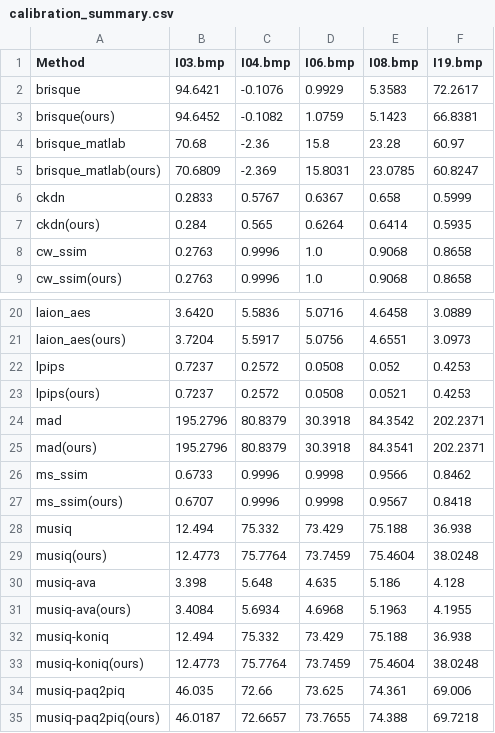
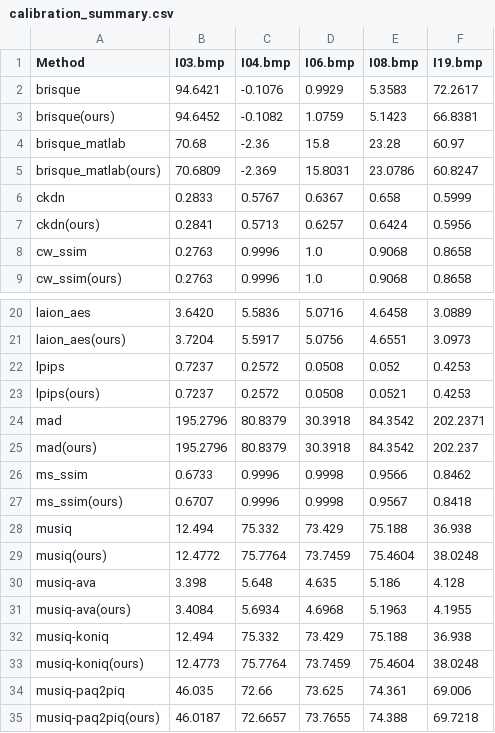
Before and after one commit to chaofengc/IQA-PyTorch, a CSV file: ResultsCalibra/calibration_summary.csv, drawn as a sheet; only a part is shown, gaps mark what is left out.

```diff
--- a/ResultsCalibra/calibration_summary.csv
+++ b/ResultsCalibra/calibration_summary.csv
@@ -4,5 +4,5 @@ brisque(ours),94.6452,-0.1082,1.0759,5.1423,66.8381
 brisque_matlab,70.68,-2.36,15.8,23.28,60.97
-brisque_matlab(ours),70.6809,-2.369,15.8031,23.0785,60.8247
+brisque_matlab(ours),70.6809,-2.369,15.8031,23.0786,60.8247
 ckdn,0.2833,0.5767,0.6367,0.658,0.5999
-ckdn(ours),0.284,0.565,0.6264,0.6414,0.5935
+ckdn(ours),0.2841,0.5713,0.6257,0.6424,0.5956
 cw_ssim,0.2763,0.9996,1.0,0.9068,0.8658
@@ -24,3 +24,3 @@ lpips(ours),0.7237,0.2572,0.0508,0.0521,0.4253
 mad,195.2796,80.8379,30.3918,84.3542,202.2371
-mad(ours),195.2796,80.8379,30.3918,84.3541,202.2371
+mad(ours),195.2796,80.8379,30.3918,84.3542,202.237
 ms_ssim,0.6733,0.9996,0.9998,0.9566,0.8462
@@ -28,3 +28,3 @@ ms_ssim(ours),0.6707,0.9996,0.9998,0.9567,0.8418
 musiq,12.494,75.332,73.429,75.188,36.938
-musiq(ours),12.4773,75.7764,73.7459,75.4604,38.0248
+musiq(ours),12.4772,75.7764,73.7459,75.4604,38.0248
 musiq-ava,3.398,5.648,4.635,5.186,4.128
```
Also changed, not shown: 4 other files.
